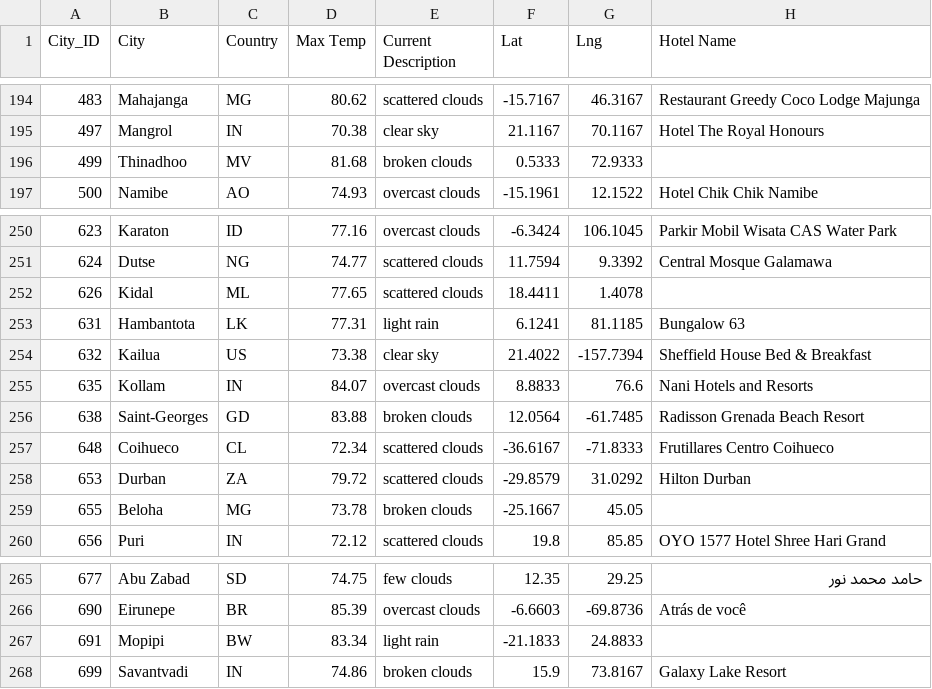
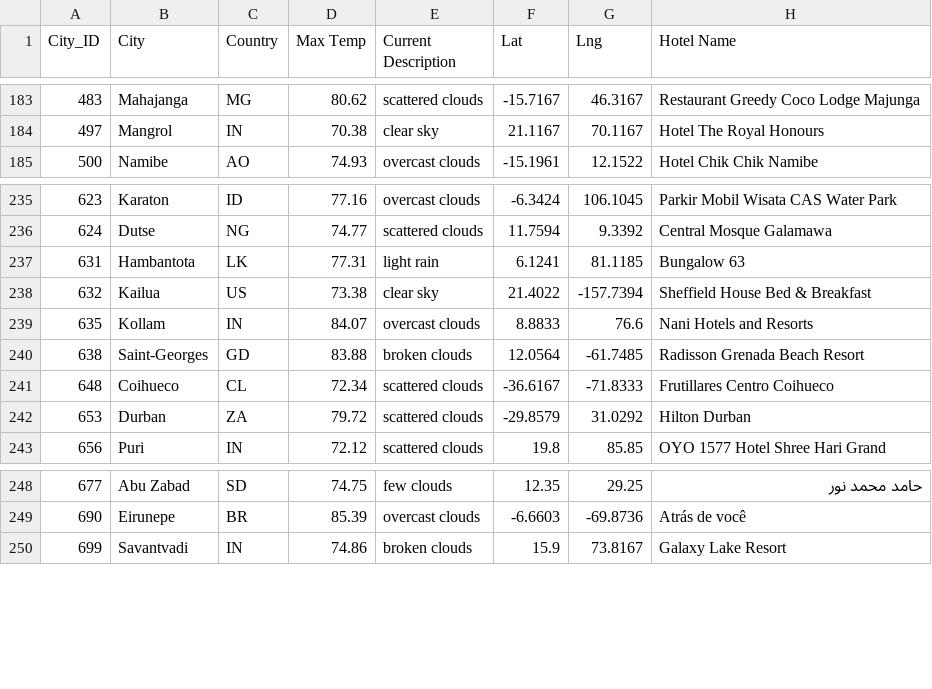
Before and after one commit to yangya19/World_Weather_Analysis-Module-6, a CSV file: Vacation_Search/WeatherPy_vacation.csv, drawn as a sheet; only a part is shown, gaps mark what is left out; the diff covers the shown part only; the diff names each change by its address in the sheet, - before the commit and + after, or states it on an @@ line.

```diff
--- a/Vacation_Search/WeatherPy_vacation.csv
+++ b/Vacation_Search/WeatherPy_vacation.csv
-row 196: 499 | Thinadhoo | MV | 81.68 | broken clouds | 0.5333 | 72.9333
-row 252: 626 | Kidal | ML | 77.65 | scattered clouds | 18.4411 | 1.4078
-row 259: 655 | Beloha | MG | 73.78 | broken clouds | -25.1667 | 45.05
-row 267: 691 | Mopipi | BW | 83.34 | light rain | -21.1833 | 24.8833
```
Also changed, not shown: 14 removed rows elsewhere in this file, 2 other files.
